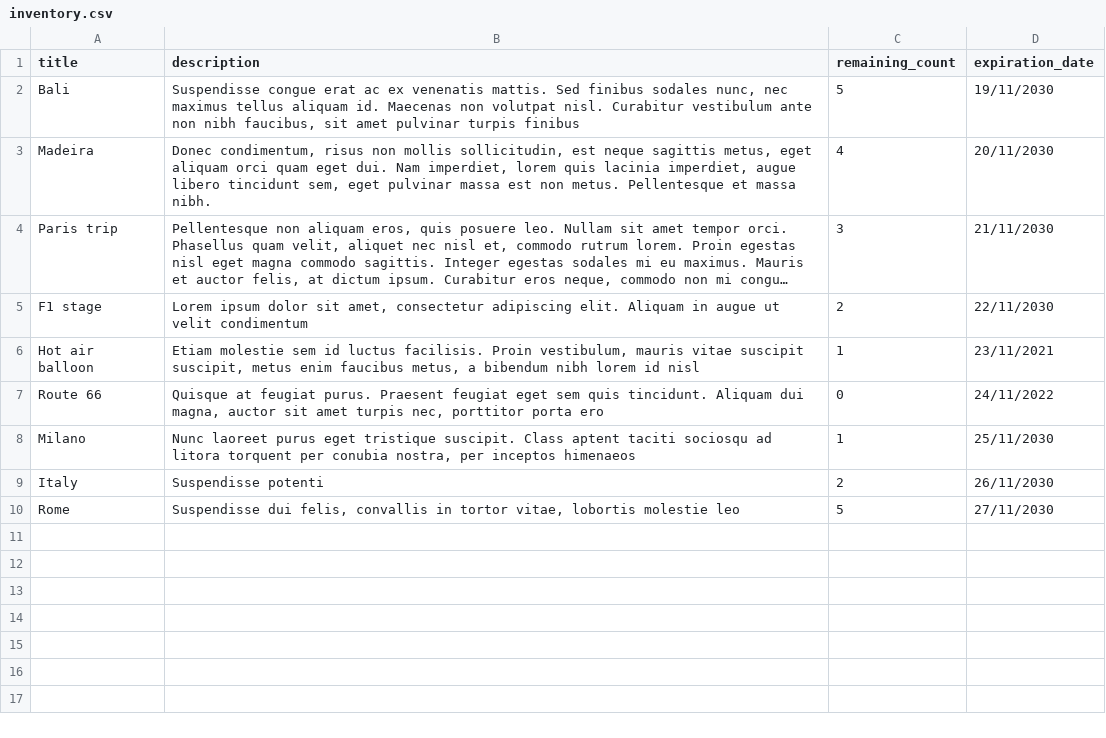
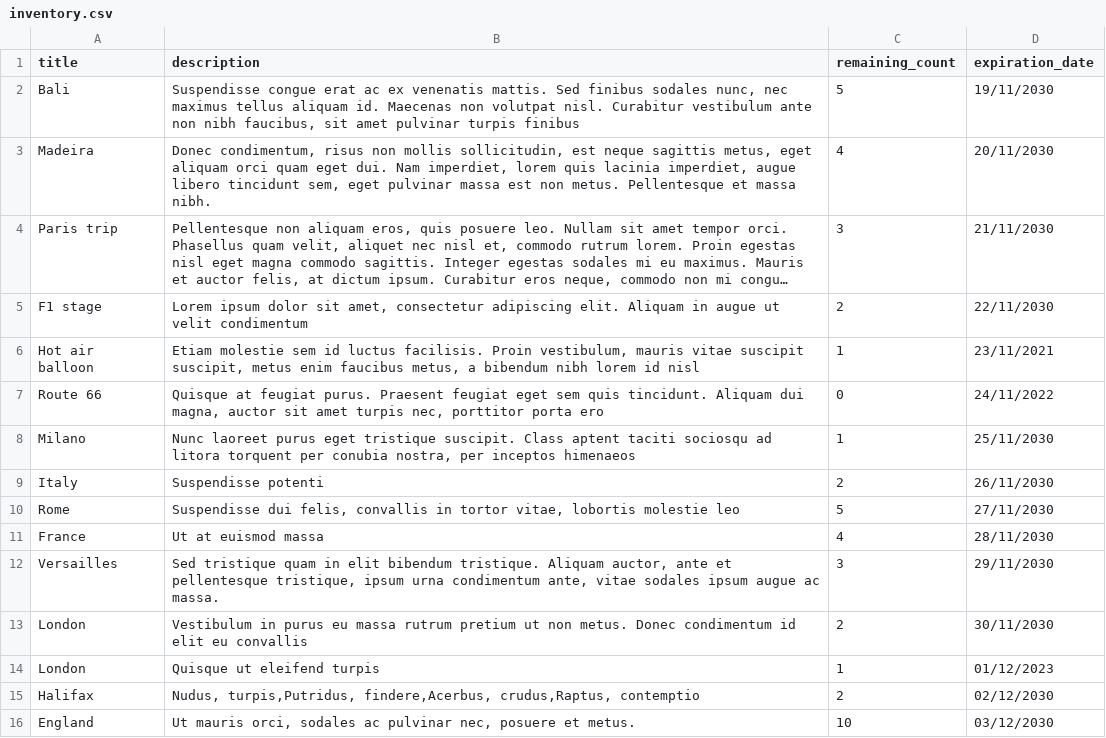
Before and after one commit to rajivpandey67/BookingApp, a CSV file: BookingApp.Tests/bin/Debug/net8.0/Data/inventory.csv, drawn as a sheet; long unchanged cells end in …; the diff names each change by its address in the sheet, - before the commit and + after, or states it on an @@ line.

```diff
--- a/BookingApp.Tests/bin/Debug/net8.0/Data/inventory.csv
+++ b/BookingApp.Tests/bin/Debug/net8.0/Data/inventory.csv
+row 11: France | Ut at euismod massa | 4 | 28/11/2030
+row 12: Versailles | Sed tristique quam in elit bibendum tristique. Aliquam auctor, ante et pellentesque tristique, ipsum urna condimentum ante, vitae sodales ipsum augue ac massa. | 3 | 29/11/2030
+row 13: London | Vestibulum in purus eu massa rutrum pretium ut non metus. Donec condimentum id elit eu convallis | 2 | 30/11/2030
+row 14: London | Quisque ut eleifend turpis | 1 | 01/12/2023
+row 15: Halifax | Nudus, turpis,Putridus, findere,Acerbus, crudus,Raptus, contemptio | 2 | 02/12/2030
+row 16: England | Ut mauris orci, sodales ac pulvinar nec, posuere et metus. | 10 | 03/12/2030
```
Also changed, not shown: BookingApp.Tests/bin/Debug/net8.0/Data/members.csv, BookingApp/Data/inventory.csv, 31 other files.
